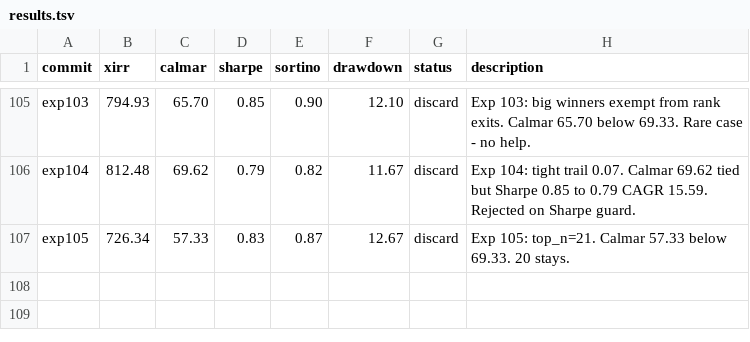
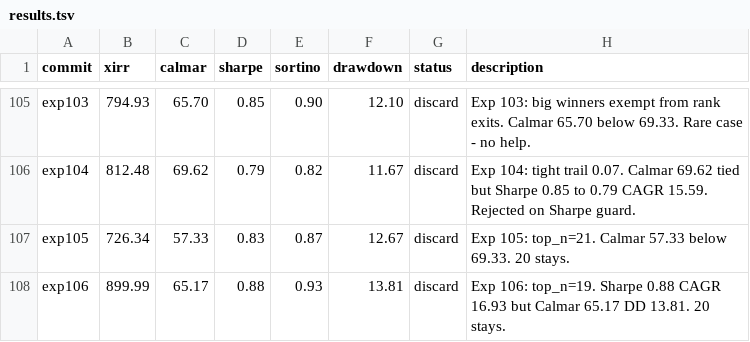
Before and after one commit to meet-minimalist/Backtrader-experiments, a TSV file: results.tsv, drawn as a sheet; only a part is shown, gaps mark what is left out.

```diff
--- a/results.tsv
+++ b/results.tsv
@@ -107 +107,2 @@ exp104	812.48	69.62	0.79	0.82	11.67	discard	Exp 104: tight trail 0.07. Calmar 69
 exp105	726.34	57.33	0.83	0.87	12.67	discard	Exp 105: top_n=21. Calmar 57.33 below 69.33. 20 stays.
+exp106	899.99	65.17	0.88	0.93	13.81	discard	Exp 106: top_n=19. Sharpe 0.88 CAGR 16.93 but Calmar 65.17 DD 13.81. 20 stays.
```
